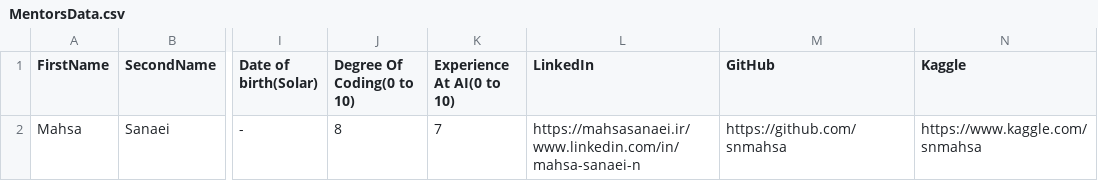
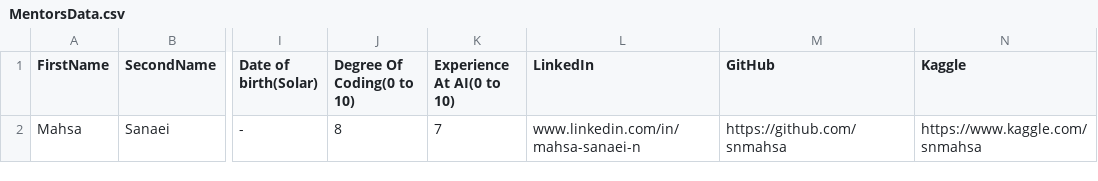
Before and after one commit to snmahsa/Course-2024-2025-Summer, a CSV file: Assignment1/MentorsData.csv, drawn as a sheet; only a part is shown, gaps mark what is left out; the diff names each change by its address in the sheet, - before the commit and + after, or states it on an @@ line.

Commit message:
Add MentorsData

```diff
--- a/Assignment1/MentorsData.csv
+++ b/Assignment1/MentorsData.csv
-L2 (LinkedIn): https://mahsasanaei.ir/www.linkedin.com/in/mahsa-sanaei-n
+L2 (LinkedIn): www.linkedin.com/in/mahsa-sanaei-n
```
